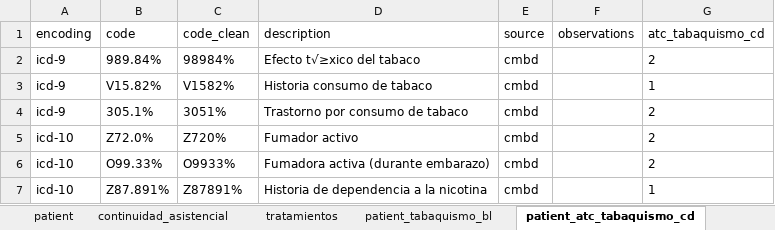
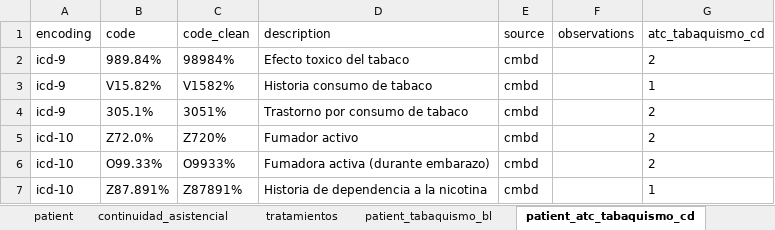
Before and after one commit to cienciadedatosysalud/urgencias-asma, an Excel workbook: docs/CDM/common_datamodel.xlsx, sheet patient_atc_tabaquismo_cd, drawn as a sheet; values as stored, in another font and other column widths than the file's, no borders; the diff names each change by its address in the sheet, - before the commit and + after, or states it on an @@ line.

```diff
--- a/docs/CDM/common_datamodel.xlsx (sheet patient_atc_tabaquismo_cd)
+++ b/docs/CDM/common_datamodel.xlsx (sheet patient_atc_tabaquismo_cd)
-D2 (description): Efecto t√≥xico del tabaco
+D2 (description): Efecto toxico del tabaco
```
Also changed, not shown: sheet patient_reflujo_bl, sheet Cohort definition, sheet patient_depresion_bl, sheet patient, sheet patient_rinosinusitis_bl, sheet patient_epoc_bl, 1 more sheet, 13 other files.
